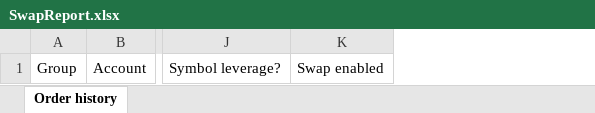
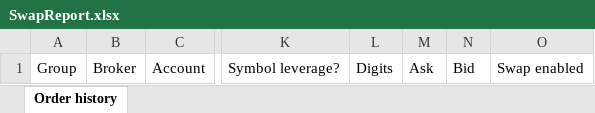
Before and after one commit to Prendev/bobby-platform, an Excel workbook: TradeSystem.Orchestration/Templates/SwapReport.xlsx, sheet Order history, drawn as a sheet; only a part is shown, gaps mark what is left out; values as stored, in another font and other column widths than the file's, no borders; the diff names each change by its address in the sheet, - before the commit and + after, or states it on an @@ line.

Commit message:
Swap report update

```diff
--- a/TradeSystem.Orchestration/Templates/SwapReport.xlsx (sheet Order history)
+++ b/TradeSystem.Orchestration/Templates/SwapReport.xlsx (sheet Order history)
+column B, row 1: Broker
+column L, row 1: Digits
+column M, row 1: Ask
+column N, row 1: Bid
```
Also changed, not shown: 1 other file.
